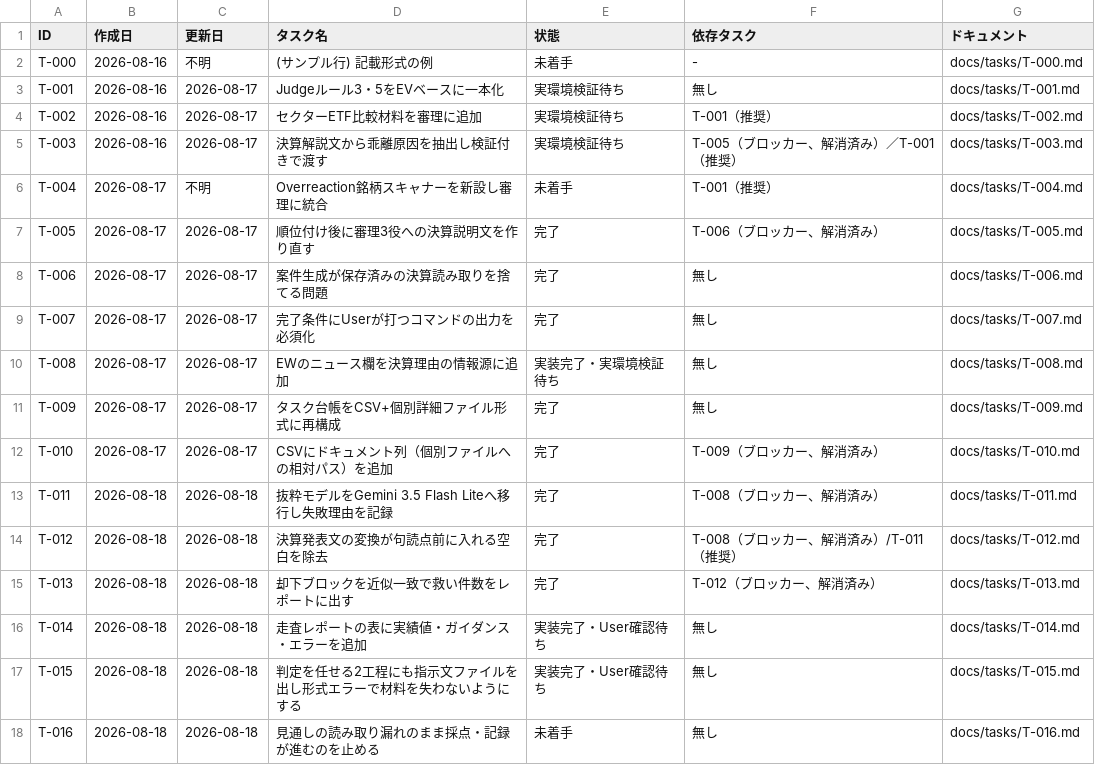
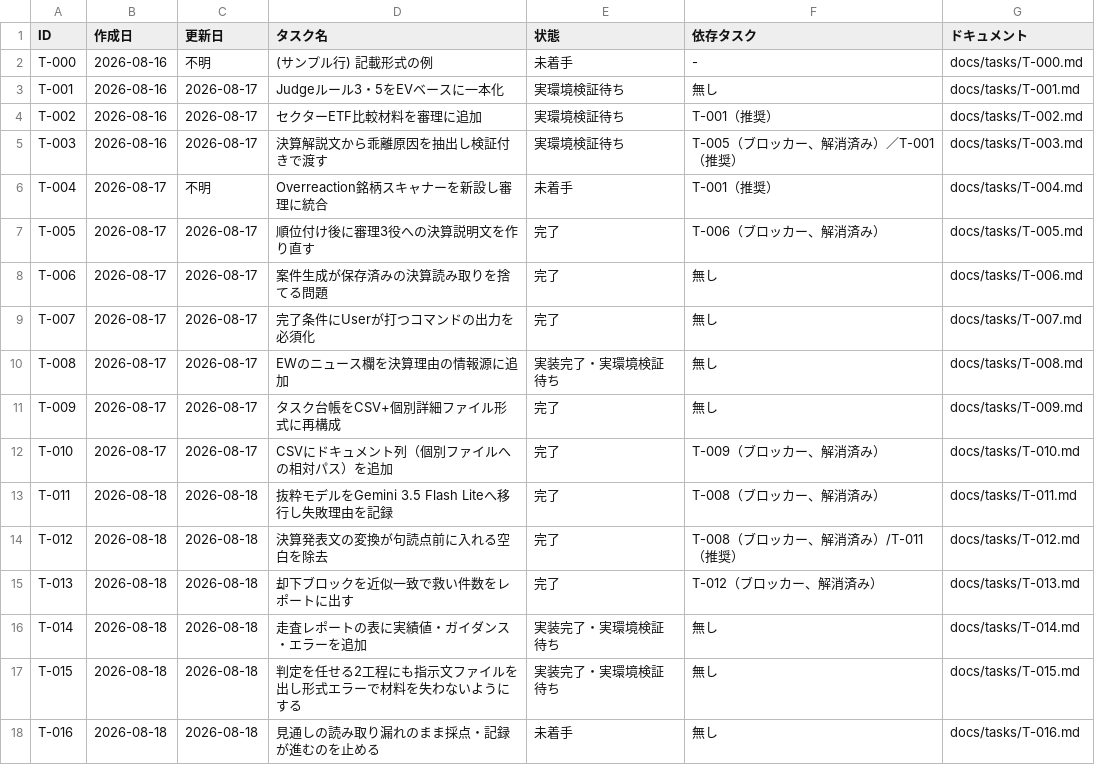
Before and after one commit to umiji/Hawkeye-Re, a CSV file: docs/task-list-hawkeye-re.csv, drawn as a sheet.

Commit message:
docs: T-014 and T-015 wait on a live run, not on a reading
Both were parked at 実装完了・User確認待ち, which reads as "nothing left but
your approval". That is not what they are waiting for. T-014 changed the
table the user reads to decide which names go to the tribunal, and today's
production scan passed zero names through the entry gate, so the section
that lists those names has never been seen with real data. T-015's reader
packages were confirmed in production, but the whole chain — reading, case
open, three roles, recommendation — has only run in a throwaway ledger.

Moved both to 実装完了・実環境検証待ち, the status T-008 already uses for
exactly this. T-016 sits on that same path (hawkeye rank), so it is the one
task to finish before the run that closes all three.

```diff
--- a/docs/task-list-hawkeye-re.csv
+++ b/docs/task-list-hawkeye-re.csv
@@ -15,4 +15,4 @@ T-012,2026-08-18,2026-08-18,決算発表文の変換が句読点前に入れる
 T-013,2026-08-18,2026-08-18,却下ブロックを近似一致で救い件数をレポートに出す,完了,T-012（ブロッカー、解消済み）,docs/tasks/T-013.md
-T-014,2026-08-18,2026-08-18,走査レポートの表に実績値・ガイダンス・エラーを追加,実装完了・User確認待ち,無し,docs/tasks/T-014.md
-T-015,2026-08-18,2026-08-18,判定を任せる2工程にも指示文ファイルを出し形式エラーで材料を失わないようにする,実装完了・User確認待ち,無し,docs/tasks/T-015.md
+T-014,2026-08-18,2026-08-18,走査レポートの表に実績値・ガイダンス・エラーを追加,実装完了・実環境検証待ち,無し,docs/tasks/T-014.md
+T-015,2026-08-18,2026-08-18,判定を任せる2工程にも指示文ファイルを出し形式エラーで材料を失わないようにする,実装完了・実環境検証待ち,無し,docs/tasks/T-015.md
 T-016,2026-08-18,2026-08-18,見通しの読み取り漏れのまま採点・記録が進むのを止める,未着手,無し,docs/tasks/T-016.md
```
Also changed, not shown: 2 other files.
